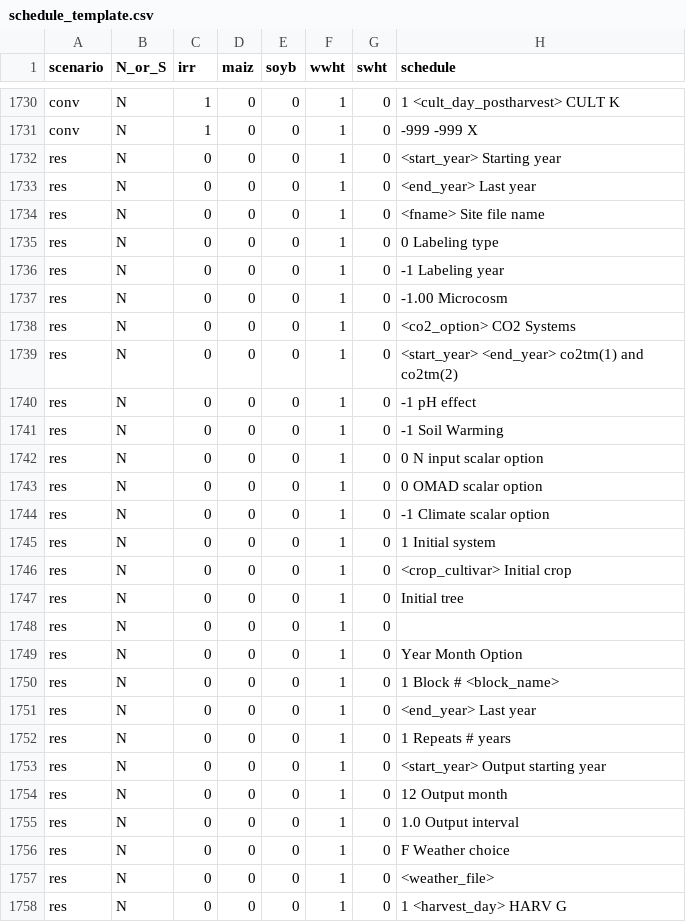
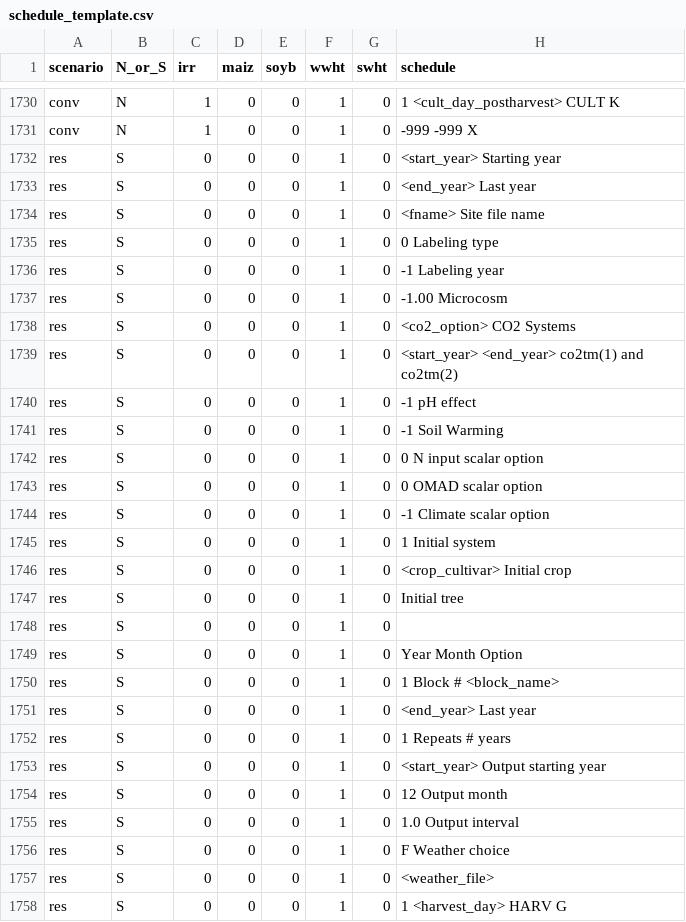
Before and after one commit to domwoolf/SoilFutures, a CSV file: data-raw/schedule_template.csv, drawn as a sheet; only a part is shown, gaps mark what is left out; the diff covers the shown part only.

Commit message:
fixed wwht N and S assignments in schedule template

```diff
--- a/data-raw/schedule_template.csv
+++ b/data-raw/schedule_template.csv
@@ -1731,28 +1731,28 @@ conv,N,1,0,0,1,0,1   <cult_day_postharvest> CULT K
 conv,N,1,0,0,1,0,-999 -999 X
-res,N,0,0,0,1,0,<start_year>           Starting year
-res,N,0,0,0,1,0,<end_year>         Last year
-res,N,0,0,0,1,0,<fname>       Site file name
-res,N,0,0,0,1,0,0             Labeling type
-res,N,0,0,0,1,0,-1            Labeling year
-res,N,0,0,0,1,0,-1.00         Microcosm
-res,N,0,0,0,1,0,<co2_option>             CO2 Systems
-res,N,0,0,0,1,0,<start_year>  <end_year>  co2tm(1) and co2tm(2)
-res,N,0,0,0,1,0,-1            pH effect
-res,N,0,0,0,1,0,-1            Soil Warming
-res,N,0,0,0,1,0,0             N input scalar option
-res,N,0,0,0,1,0,0             OMAD scalar option
-res,N,0,0,0,1,0,-1            Climate scalar option
-res,N,0,0,0,1,0,1             Initial system
-res,N,0,0,0,1,0,<crop_cultivar>        Initial crop
-res,N,0,0,0,1,0,Initial tree
-res,N,0,0,0,1,0,
-res,N,0,0,0,1,0,Year Month Option
-res,N,0,0,0,1,0,1             Block #   <block_name>
-res,N,0,0,0,1,0,<end_year>    Last year
-res,N,0,0,0,1,0,1             Repeats # years
-res,N,0,0,0,1,0,<start_year>          Output starting year
-res,N,0,0,0,1,0,12            Output month
-res,N,0,0,0,1,0,1.0           Output interval
-res,N,0,0,0,1,0,F             Weather choice
-res,N,0,0,0,1,0,<weather_file>
-res,N,0,0,0,1,0,1   <harvest_day>  HARV G
+res,S,0,0,0,1,0,<start_year>           Starting year
+res,S,0,0,0,1,0,<end_year>         Last year
+res,S,0,0,0,1,0,<fname>       Site file name
+res,S,0,0,0,1,0,0             Labeling type
+res,S,0,0,0,1,0,-1            Labeling year
+res,S,0,0,0,1,0,-1.00         Microcosm
+res,S,0,0,0,1,0,<co2_option>             CO2 Systems
+res,S,0,0,0,1,0,<start_year>  <end_year>  co2tm(1) and co2tm(2)
+res,S,0,0,0,1,0,-1            pH effect
+res,S,0,0,0,1,0,-1            Soil Warming
+res,S,0,0,0,1,0,0             N input scalar option
+res,S,0,0,0,1,0,0             OMAD scalar option
+res,S,0,0,0,1,0,-1            Climate scalar option
+res,S,0,0,0,1,0,1             Initial system
+res,S,0,0,0,1,0,<crop_cultivar>        Initial crop
+res,S,0,0,0,1,0,Initial tree
+res,S,0,0,0,1,0,
+res,S,0,0,0,1,0,Year Month Option
+res,S,0,0,0,1,0,1             Block #   <block_name>
+res,S,0,0,0,1,0,<end_year>    Last year
+res,S,0,0,0,1,0,1             Repeats # years
+res,S,0,0,0,1,0,<start_year>          Output starting year
+res,S,0,0,0,1,0,12            Output month
+res,S,0,0,0,1,0,1.0           Output interval
+res,S,0,0,0,1,0,F             Weather choice
+res,S,0,0,0,1,0,<weather_file>
+res,S,0,0,0,1,0,1   <harvest_day>  HARV G
```
Also changed, not shown: 119 edited cells elsewhere in this file, 1 other file.
